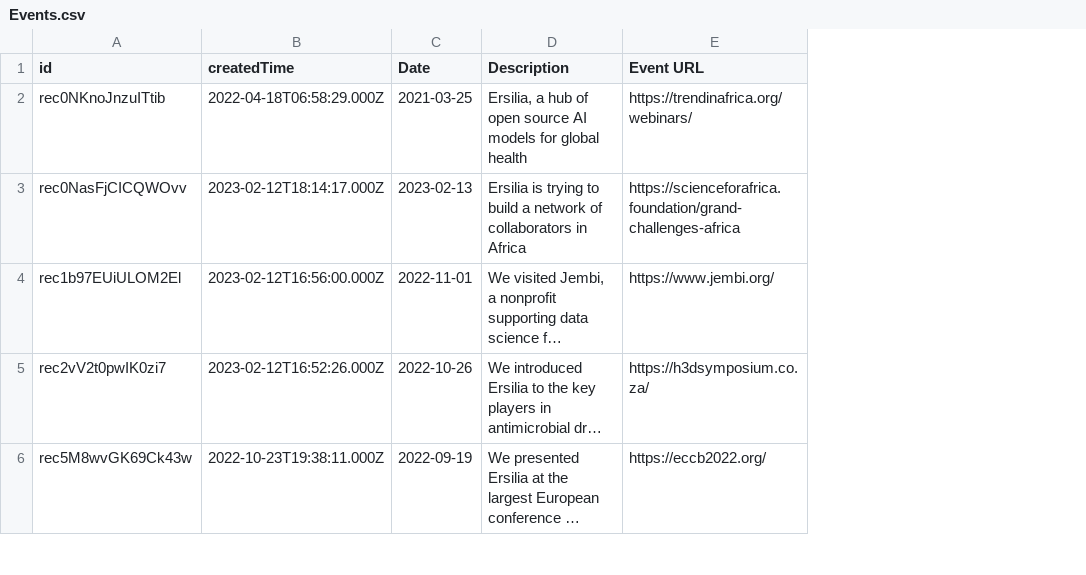
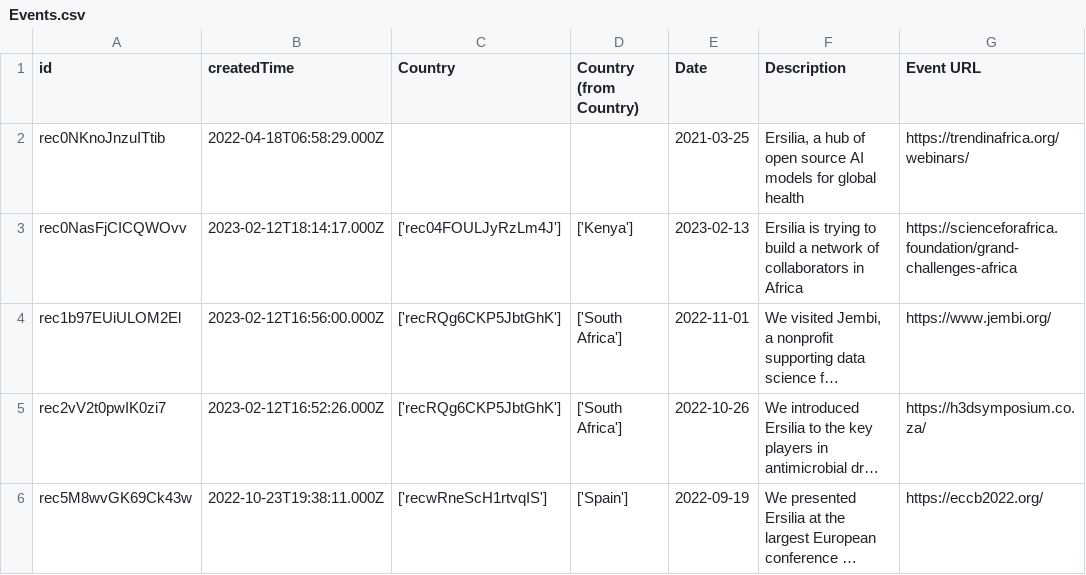
Before and after one commit to ersilia-os/ersilia-stats, a CSV file: data/Events.csv, drawn as a sheet; only a part is shown; long unchanged cells end in …; the diff covers the shown part only; the diff names each change by its address in the sheet, - before the commit and + after, or states it on an @@ line.

```diff
--- a/data/Events.csv
+++ b/data/Events.csv
+column C (Country), rows 3-6: ['rec04FOULJyRzLm4J'] | ['recRQg6CKP5JbtGhK'] | ['recRQg6CKP5JbtGhK'] | ['recwRneScH1rtvqIS']
+column D (Country (from Country)), rows 3-6: ['Kenya'] | ['South Africa'] | ['South Africa'] | ['Spain']
```
Also changed, not shown: 5 added rows elsewhere in this file, data/Blogposts.csv, data/Countries.csv, 11 other files.
